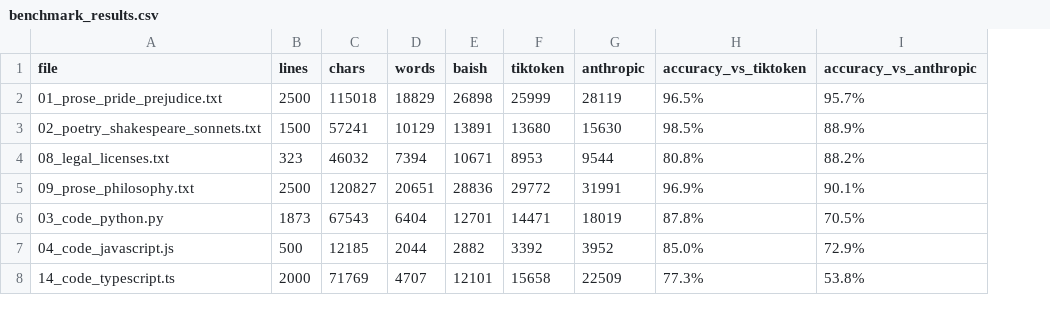
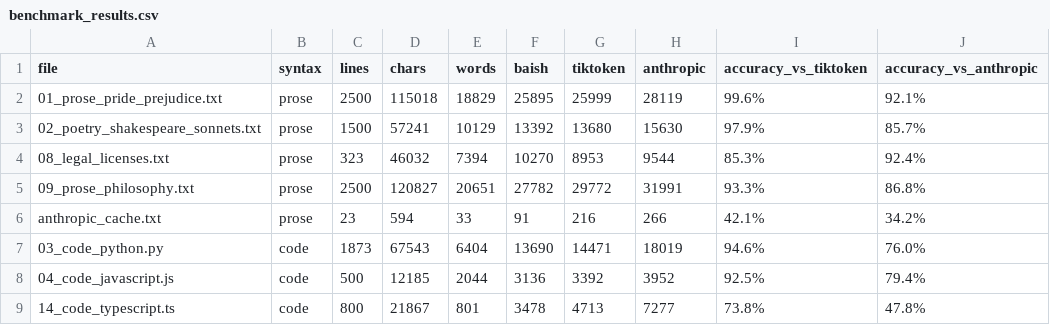
Before and after one commit to pforret/baish, a CSV file: benchmarks/benchmark_results.csv, drawn as a sheet; only a part is shown; addresses are those after the commit; the diff covers the shown part only; the diff names each change by its address in the sheet, - before the commit and + after, or states it on an @@ line.

Commit message:
ADD: anthropic_cache.txt, MOD: 12_code_golang.go 13_code_rust.rs 14_code_typescript.ts 16_markup_html.html 17_style_css.css benchmark.sh benchmark_results.csv

```diff
--- a/benchmarks/benchmark_results.csv
+++ b/benchmarks/benchmark_results.csv
+column B (syntax), rows 2-5: all prose; rows 7-9: all code
-F2 (baish): 26898
+F2 (baish): 25895
-I2 (accuracy_vs_tiktoken): 96.5%
+I2 (accuracy_vs_tiktoken): 99.6%
-J2 (accuracy_vs_anthropic): 95.7%
+J2 (accuracy_vs_anthropic): 92.1%
-F3 (baish): 13891
+F3 (baish): 13392
-I3 (accuracy_vs_tiktoken): 98.5%
+I3 (accuracy_vs_tiktoken): 97.9%
-J3 (accuracy_vs_anthropic): 88.9%
+J3 (accuracy_vs_anthropic): 85.7%
-F4 (baish): 10671
+F4 (baish): 10270
-I4 (accuracy_vs_tiktoken): 80.8%
+I4 (accuracy_vs_tiktoken): 85.3%
-J4 (accuracy_vs_anthropic): 88.2%
+J4 (accuracy_vs_anthropic): 92.4%
-F5 (baish): 28836
+F5 (baish): 27782
-I5 (accuracy_vs_tiktoken): 96.9%
+I5 (accuracy_vs_tiktoken): 93.3%
-J5 (accuracy_vs_anthropic): 90.1%
+J5 (accuracy_vs_anthropic): 86.8%
+row 6: anthropic_cache.txt | prose | 23 | 594 | 33 | 91 | 216 | 266 | 42.1% | 34.2%
-F7 (baish): 12701
+F7 (baish): 13690
-I7 (accuracy_vs_tiktoken): 87.8%
+I7 (accuracy_vs_tiktoken): 94.6%
-J7 (accuracy_vs_anthropic): 70.5%
+J7 (accuracy_vs_anthropic): 76.0%
-F8 (baish): 2882
+F8 (baish): 3136
-I8 (accuracy_vs_tiktoken): 85.0%
+I8 (accuracy_vs_tiktoken): 92.5%
-J8 (accuracy_vs_anthropic): 72.9%
+J8 (accuracy_vs_anthropic): 79.4%
-C9 (lines): 2000
+C9 (lines): 800
-D9 (chars): 71769
+D9 (chars): 21867
-E9 (words): 4707
+E9 (words): 801
-F9 (baish): 12101
+F9 (baish): 3478
-G9 (tiktoken): 15658
+G9 (tiktoken): 4713
-H9 (anthropic): 22509
+H9 (anthropic): 7277
-I9 (accuracy_vs_tiktoken): 77.3%
+I9 (accuracy_vs_tiktoken): 73.8%
-J9 (accuracy_vs_anthropic): 53.8%
+J9 (accuracy_vs_anthropic): 47.8%
```
Also changed, not shown: 60 edited cells elsewhere in this file, 7 other files.
